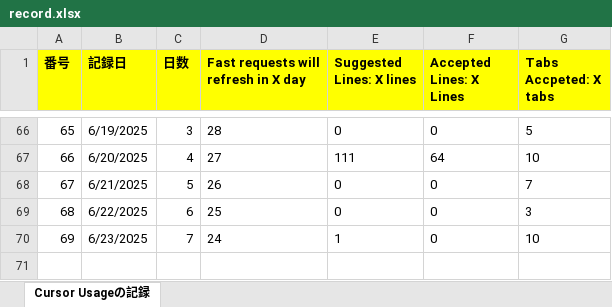
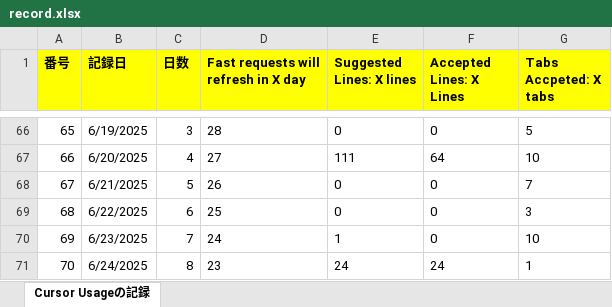
Before and after one commit to KenichiroArai/Blog, an Excel workbook: docs/Cursor/record.xlsx, sheet Cursor Usageの記録, drawn as a sheet; only a part is shown, gaps mark what is left out; values as stored, in another font and other column widths than the file's, no borders; the diff names each change by its address in the sheet, - before the commit and + after, or states it on an @@ line.

```diff
--- a/docs/Cursor/record.xlsx (sheet Cursor Usageの記録)
+++ b/docs/Cursor/record.xlsx (sheet Cursor Usageの記録)
+row 71: 70 | 6/24/2025 | 8 | 23 | 24 | 24 | 1
```
Also changed, not shown: docs/CodeSignal/record.xlsx.
